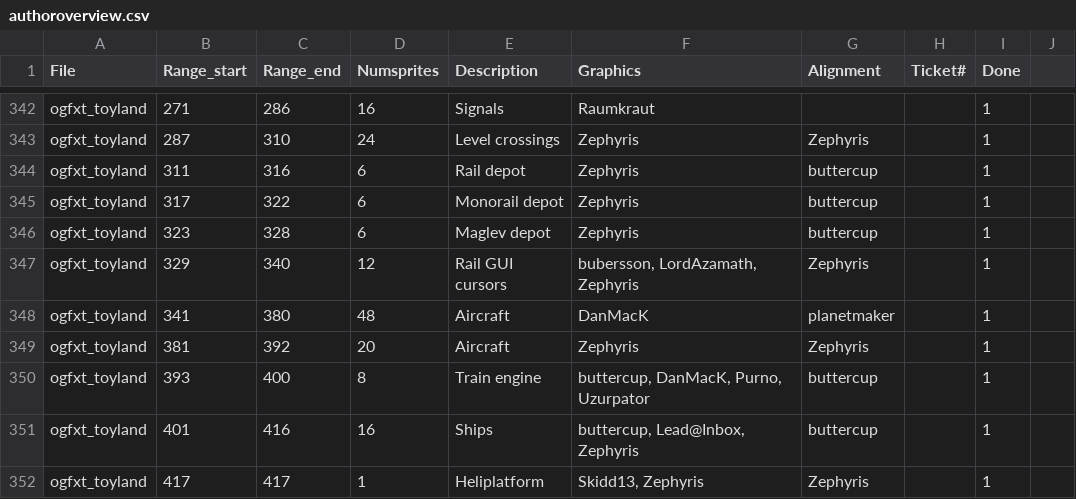
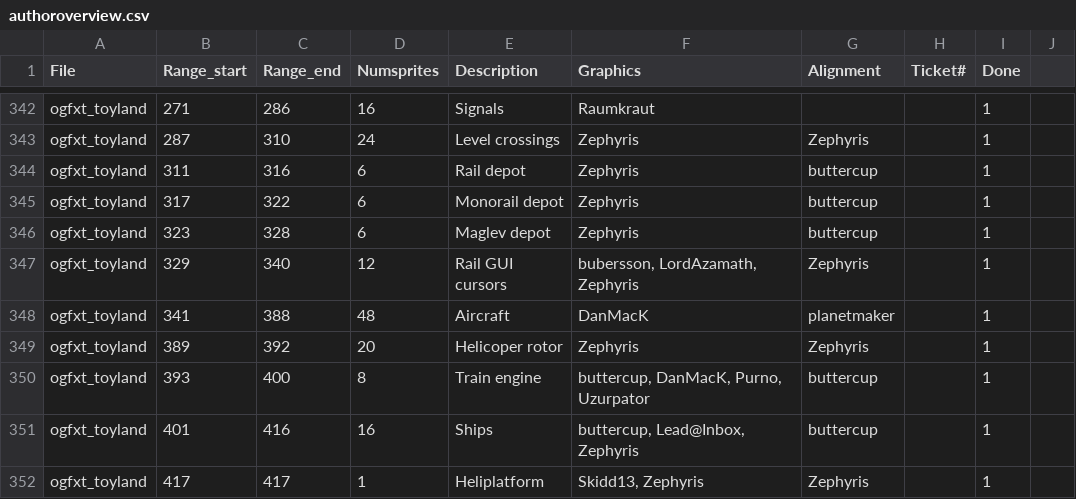
Before and after one commit to OpenTTD/OpenGFX, a CSV file: docs/authoroverview.csv, drawn as a sheet; only a part is shown, gaps mark what is left out.

```diff
--- a/docs/authoroverview.csv
+++ b/docs/authoroverview.csv
@@ -347,4 +347,4 @@ ogfxt_toyland;323;328;6;Maglev depot;Zephyris;buttercup;;1
 ogfxt_toyland;329;340;12;Rail GUI cursors;bubersson, LordAzamath, Zephyris;Zephyris;;1
-ogfxt_toyland;341;380;48;Aircraft;DanMacK;planetmaker;;1
-ogfxt_toyland;381;392;20;Aircraft;Zephyris;Zephyris;;1
+ogfxt_toyland;341;388;48;Aircraft;DanMacK;planetmaker;;1
+ogfxt_toyland;389;392;20;Helicoper rotor;Zephyris;Zephyris;;1
 ogfxt_toyland;393;400;8;Train engine;buttercup, DanMacK, Purno, Uzurpator;buttercup;;1
```
Also changed, not shown: 2 other files.
